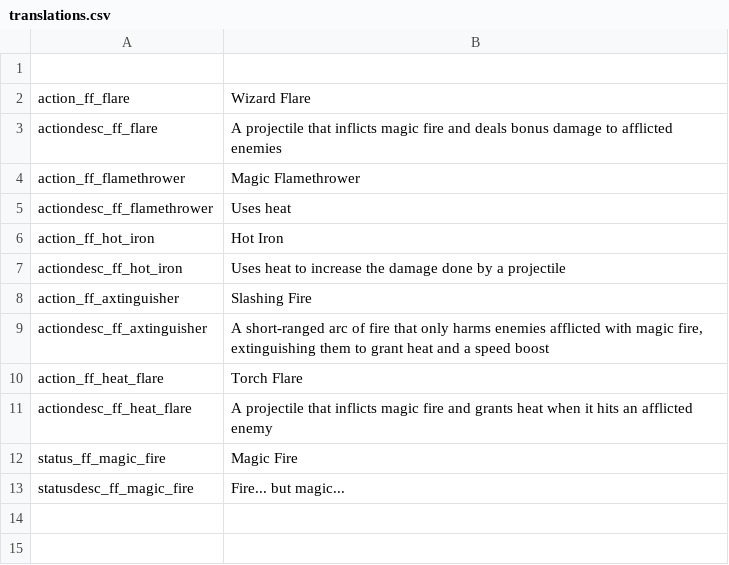
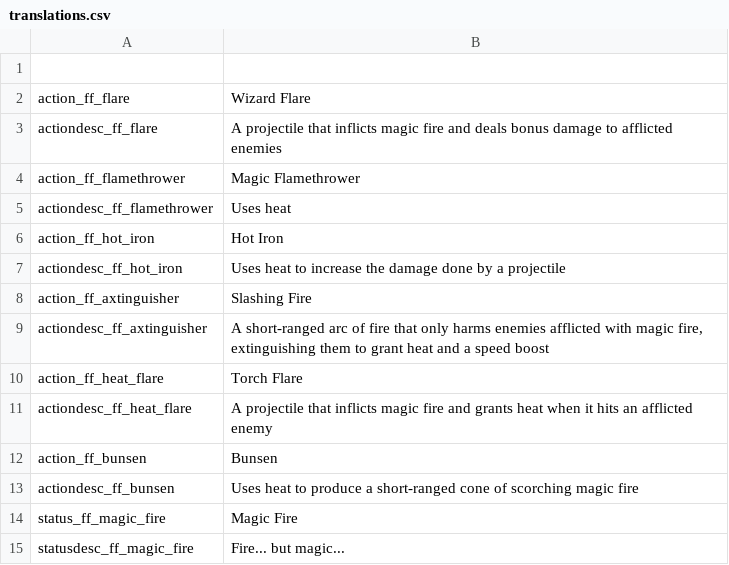
Before and after one commit to SiriMoel/foolish_flame, a CSV file: files/translations.csv, drawn as a sheet; the diff names each change by its address in the sheet, - before the commit and + after, or states it on an @@ line.

Commit message:
bunsen spell

```diff
--- a/files/translations.csv
+++ b/files/translations.csv
+row 12: action_ff_bunsen | Bunsen
+row 13: actiondesc_ff_bunsen | Uses heat to produce a short-ranged cone of scorching magic fire
```
Also changed, not shown: 9 other files.
